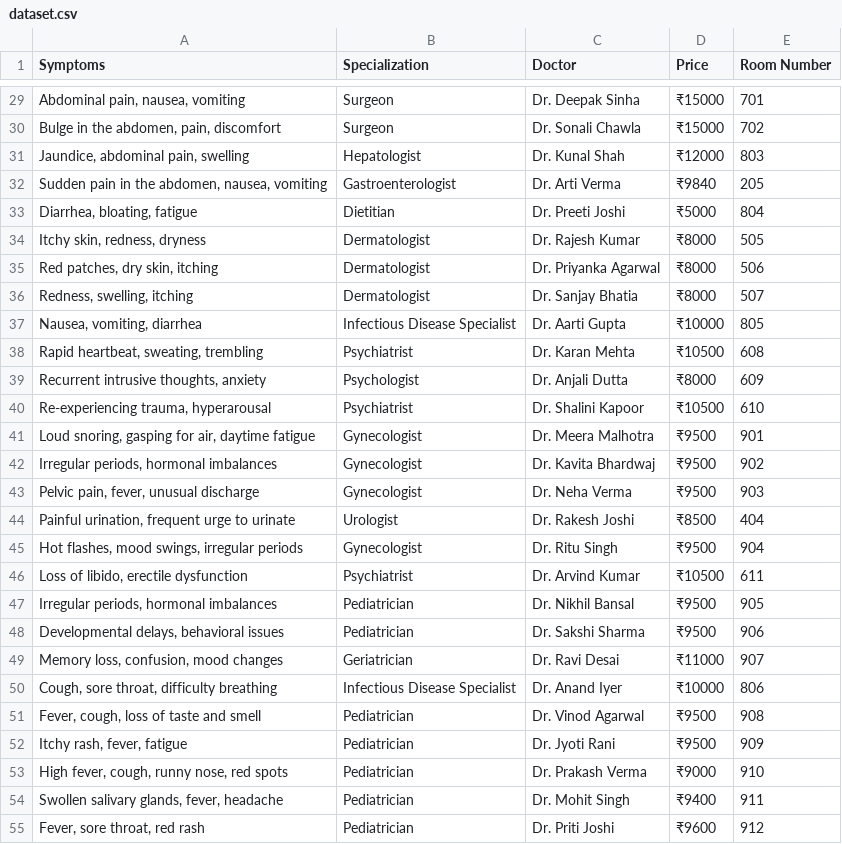
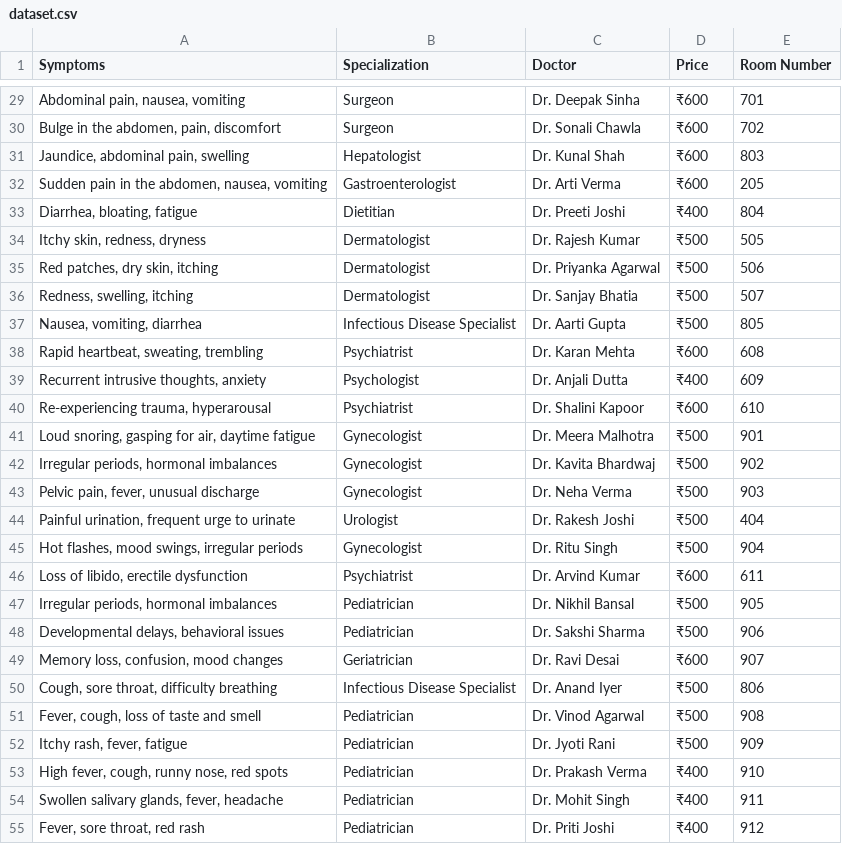
Before and after one commit to FusionFrameworks/CHAT_BOT, a CSV file: doctor_suggestion_chatbot/dataset.csv, drawn as a sheet; only a part is shown, gaps mark what is left out; the diff covers the shown part only.

Commit message:
chatbot changes and changes in price in dataset

```diff
--- a/doctor_suggestion_chatbot/dataset.csv
+++ b/doctor_suggestion_chatbot/dataset.csv
@@ -29,27 +29,27 @@ Symptoms,Specialization,Doctor,Price,Room Number
-"Abdominal pain, nausea, vomiting",Surgeon,Dr. Deepak Sinha,₹15000,701
-"Bulge in the abdomen, pain, discomfort",Surgeon,Dr. Sonali Chawla,₹15000,702
-"Jaundice, abdominal pain, swelling",Hepatologist,Dr. Kunal Shah,₹12000,803
-"Sudden pain in the abdomen, nausea, vomiting",Gastroenterologist,Dr. Arti Verma,₹9840,205
-"Diarrhea, bloating, fatigue",Dietitian,Dr. Preeti Joshi,₹5000,804
-"Itchy skin, redness, dryness",Dermatologist,Dr. Rajesh Kumar,₹8000,505
-"Red patches, dry skin, itching",Dermatologist,Dr. Priyanka Agarwal,₹8000,506
-"Redness, swelling, itching",Dermatologist,Dr. Sanjay Bhatia,₹8000,507
-"Nausea, vomiting, diarrhea",Infectious Disease Specialist,Dr. Aarti Gupta,₹10000,805
-"Rapid heartbeat, sweating, trembling",Psychiatrist,Dr. Karan Mehta,₹10500,608
-"Recurrent intrusive thoughts, anxiety",Psychologist,Dr. Anjali Dutta,₹8000,609
-"Re-experiencing trauma, hyperarousal",Psychiatrist,Dr. Shalini Kapoor,₹10500,610
-"Loud snoring, gasping for air, daytime fatigue",Gynecologist,Dr. Meera Malhotra,₹9500,901
-"Irregular periods, hormonal imbalances",Gynecologist,Dr. Kavita Bhardwaj,₹9500,902
-"Pelvic pain, fever, unusual discharge",Gynecologist,Dr. Neha Verma,₹9500,903
-"Painful urination, frequent urge to urinate",Urologist,Dr. Rakesh Joshi,₹8500,404
-"Hot flashes, mood swings, irregular periods",Gynecologist,Dr. Ritu Singh,₹9500,904
-"Loss of libido, erectile dysfunction",Psychiatrist,Dr. Arvind Kumar,₹10500,611
-"Irregular periods, hormonal imbalances",Pediatrician,Dr. Nikhil Bansal,₹9500,905
-"Developmental delays, behavioral issues",Pediatrician,Dr. Sakshi Sharma,₹9500,906
-"Memory loss, confusion, mood changes",Geriatrician,Dr. Ravi Desai,₹11000,907
-"Cough, sore throat, difficulty breathing",Infectious Disease Specialist,Dr. Anand Iyer,₹10000,806
-"Fever, cough, loss of taste and smell",Pediatrician,Dr. Vinod Agarwal,₹9500,908
-"Itchy rash, fever, fatigue",Pediatrician,Dr. Jyoti Rani,₹9500,909
-"High fever, cough, runny nose, red spots",Pediatrician,Dr. Prakash Verma,₹9000,910
-"Swollen salivary glands, fever, headache",Pediatrician,Dr. Mohit Singh,₹9400,911
-"Fever, sore throat, red rash",Pediatrician,Dr. Priti Joshi,₹9600,912
+"Abdominal pain, nausea, vomiting",Surgeon,Dr. Deepak Sinha,₹600,701
+"Bulge in the abdomen, pain, discomfort",Surgeon,Dr. Sonali Chawla,₹600,702
+"Jaundice, abdominal pain, swelling",Hepatologist,Dr. Kunal Shah,₹600,803
+"Sudden pain in the abdomen, nausea, vomiting",Gastroenterologist,Dr. Arti Verma,₹600,205
+"Diarrhea, bloating, fatigue",Dietitian,Dr. Preeti Joshi,₹400,804
+"Itchy skin, redness, dryness",Dermatologist,Dr. Rajesh Kumar,₹500,505
+"Red patches, dry skin, itching",Dermatologist,Dr. Priyanka Agarwal,₹500,506
+"Redness, swelling, itching",Dermatologist,Dr. Sanjay Bhatia,₹500,507
+"Nausea, vomiting, diarrhea",Infectious Disease Specialist,Dr. Aarti Gupta,₹500,805
+"Rapid heartbeat, sweating, trembling",Psychiatrist,Dr. Karan Mehta,₹600,608
+"Recurrent intrusive thoughts, anxiety",Psychologist,Dr. Anjali Dutta,₹400,609
+"Re-experiencing trauma, hyperarousal",Psychiatrist,Dr. Shalini Kapoor,₹600,610
+"Loud snoring, gasping for air, daytime fatigue",Gynecologist,Dr. Meera Malhotra,₹500,901
+"Irregular periods, hormonal imbalances",Gynecologist,Dr. Kavita Bhardwaj,₹500,902
+"Pelvic pain, fever, unusual discharge",Gynecologist,Dr. Neha Verma,₹500,903
+"Painful urination, frequent urge to urinate",Urologist,Dr. Rakesh Joshi,₹500,404
+"Hot flashes, mood swings, irregular periods",Gynecologist,Dr. Ritu Singh,₹500,904
+"Loss of libido, erectile dysfunction",Psychiatrist,Dr. Arvind Kumar,₹600,611
+"Irregular periods, hormonal imbalances",Pediatrician,Dr. Nikhil Bansal,₹500,905
+"Developmental delays, behavioral issues",Pediatrician,Dr. Sakshi Sharma,₹500,906
+"Memory loss, confusion, mood changes",Geriatrician,Dr. Ravi Desai,₹600,907
+"Cough, sore throat, difficulty breathing",Infectious Disease Specialist,Dr. Anand Iyer,₹500,806
+"Fever, cough, loss of taste and smell",Pediatrician,Dr. Vinod Agarwal,₹500,908
+"Itchy rash, fever, fatigue",Pediatrician,Dr. Jyoti Rani,₹500,909
+"High fever, cough, runny nose, red spots",Pediatrician,Dr. Prakash Verma,₹400,910
+"Swollen salivary glands, fever, headache",Pediatrician,Dr. Mohit Singh,₹400,911
+"Fever, sore throat, red rash",Pediatrician,Dr. Priti Joshi,₹400,912
```
Also changed, not shown: 40 edited cells elsewhere in this file, 2 other files.
